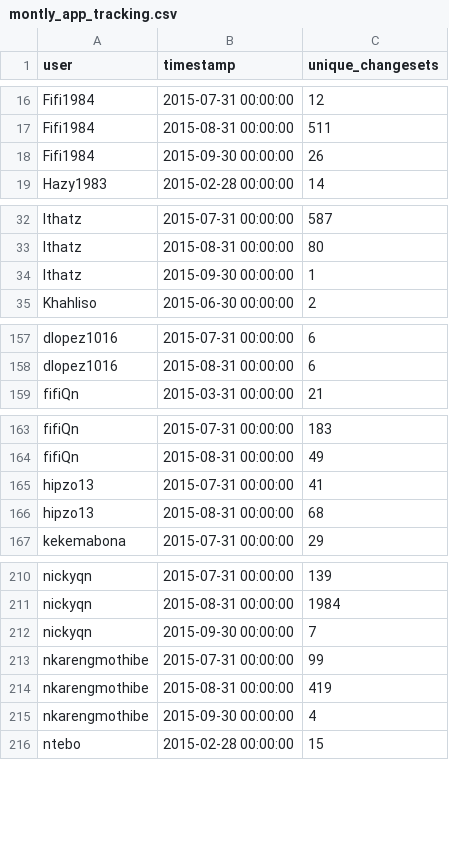
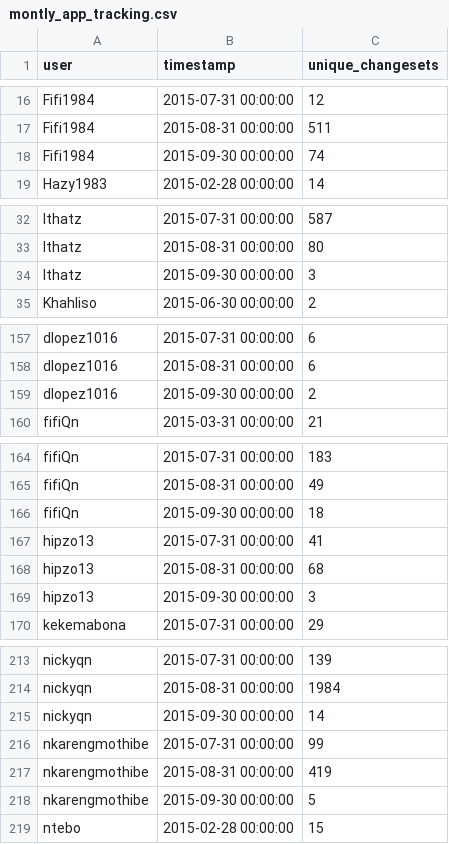
Before and after one commit to rustyb/osm-meta-util, a CSV file: montly_app_tracking.csv, drawn as a sheet; only a part is shown, gaps mark what is left out; the diff covers the shown part only.

```diff
--- a/montly_app_tracking.csv
+++ b/montly_app_tracking.csv
@@ -17,3 +17,3 @@ Fifi1984,2015-07-31 00:00:00,12
 Fifi1984,2015-08-31 00:00:00,511
-Fifi1984,2015-09-30 00:00:00,26
+Fifi1984,2015-09-30 00:00:00,74
 Hazy1983,2015-02-28 00:00:00,14
@@ -33,3 +33,3 @@ Ithatz,2015-07-31 00:00:00,587
 Ithatz,2015-08-31 00:00:00,80
-Ithatz,2015-09-30 00:00:00,1
+Ithatz,2015-09-30 00:00:00,3
 Khahliso,2015-06-30 00:00:00,2
@@ -158,2 +158,3 @@ dlopez1016,2015-07-31 00:00:00,6
 dlopez1016,2015-08-31 00:00:00,6
+dlopez1016,2015-09-30 00:00:00,2
 fifiQn,2015-03-31 00:00:00,21
@@ -164,4 +165,6 @@ fifiQn,2015-07-31 00:00:00,183
 fifiQn,2015-08-31 00:00:00,49
+fifiQn,2015-09-30 00:00:00,18
 hipzo13,2015-07-31 00:00:00,41
 hipzo13,2015-08-31 00:00:00,68
+hipzo13,2015-09-30 00:00:00,3
 kekemabona,2015-07-31 00:00:00,29
@@ -211,6 +214,6 @@ nickyqn,2015-07-31 00:00:00,139
 nickyqn,2015-08-31 00:00:00,1984
-nickyqn,2015-09-30 00:00:00,7
+nickyqn,2015-09-30 00:00:00,14
 nkarengmothibe,2015-07-31 00:00:00,99
 nkarengmothibe,2015-08-31 00:00:00,419
-nkarengmothibe,2015-09-30 00:00:00,4
+nkarengmothibe,2015-09-30 00:00:00,5
 ntebo,2015-02-28 00:00:00,15
```
Also changed, not shown: 13 edited cells elsewhere in this file, app_total_edits_by_type.csv, csv/district_rannking.csv, 1 other file.
